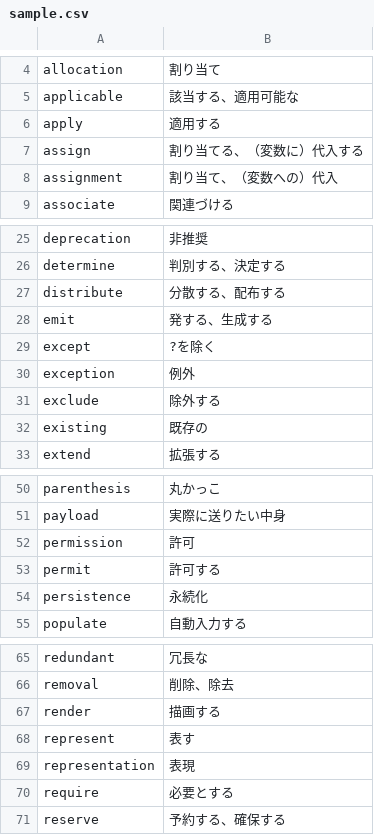
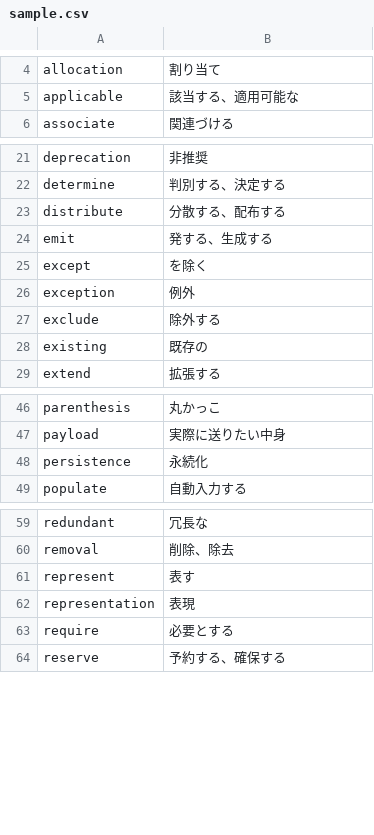
Before and after one commit to w6211770-work/TextToSpeech, a CSV file: sample.csv, drawn as a sheet; only a part is shown, gaps mark what is left out; the diff covers the shown part only.

```diff
--- a/sample.csv
+++ b/sample.csv
@@ -5,5 +5,2 @@ allocation , 割り当て
 applicable , 該当する、適用可能な
-apply , 適用する
-assign , 割り当てる、（変数に）代入する
-assignment , 割り当て、（変数への）代入
 associate , 関連づける
@@ -28,3 +24,3 @@ distribute , 分散する、配布する
 emit , 発する、生成する
-except , ?を除く
+except , を除く
 exception , 例外
@@ -51,4 +47,2 @@ parenthesis , 丸かっこ
 payload , 実際に送りたい中身
-permission , 許可
-permit , 許可する
 persistence , 永続化
@@ -66,3 +60,2 @@ redundant , 冗長な
 removal , 削除、除去
-render , 描画する
 represent , 表す
```
Also changed, not shown: 24 added rows and 1 removed row elsewhere in this file.
